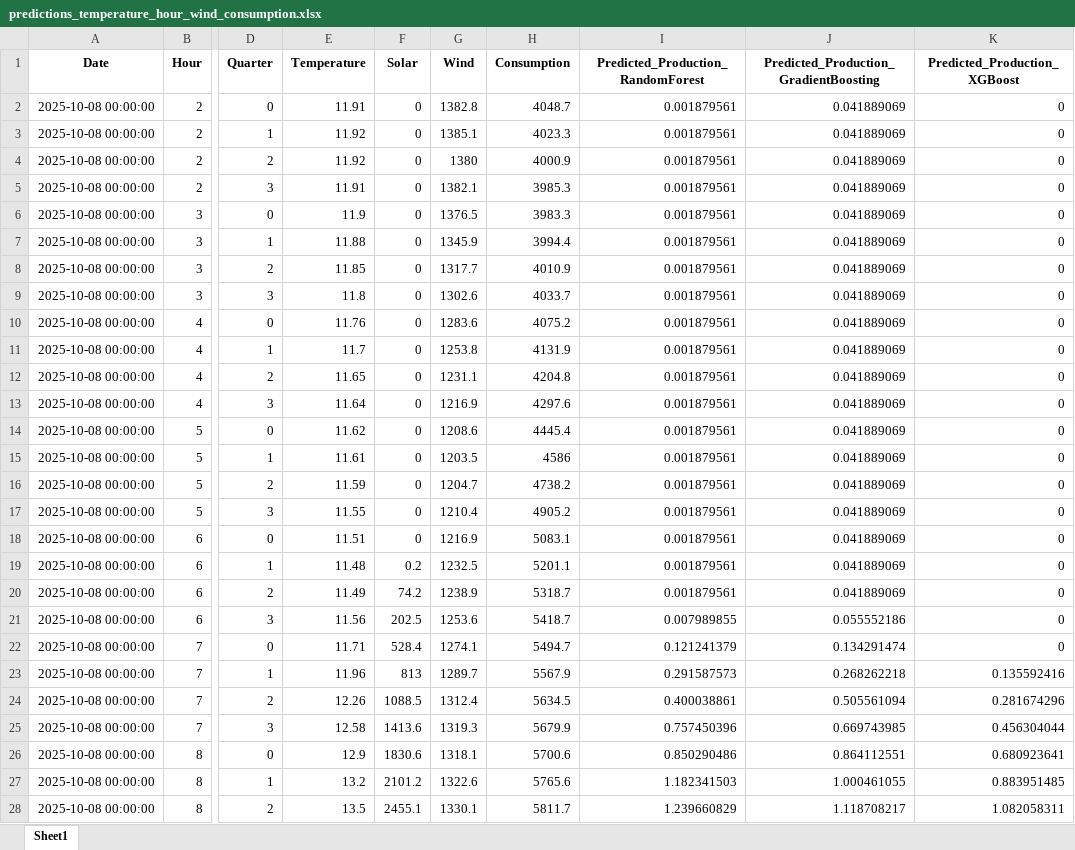
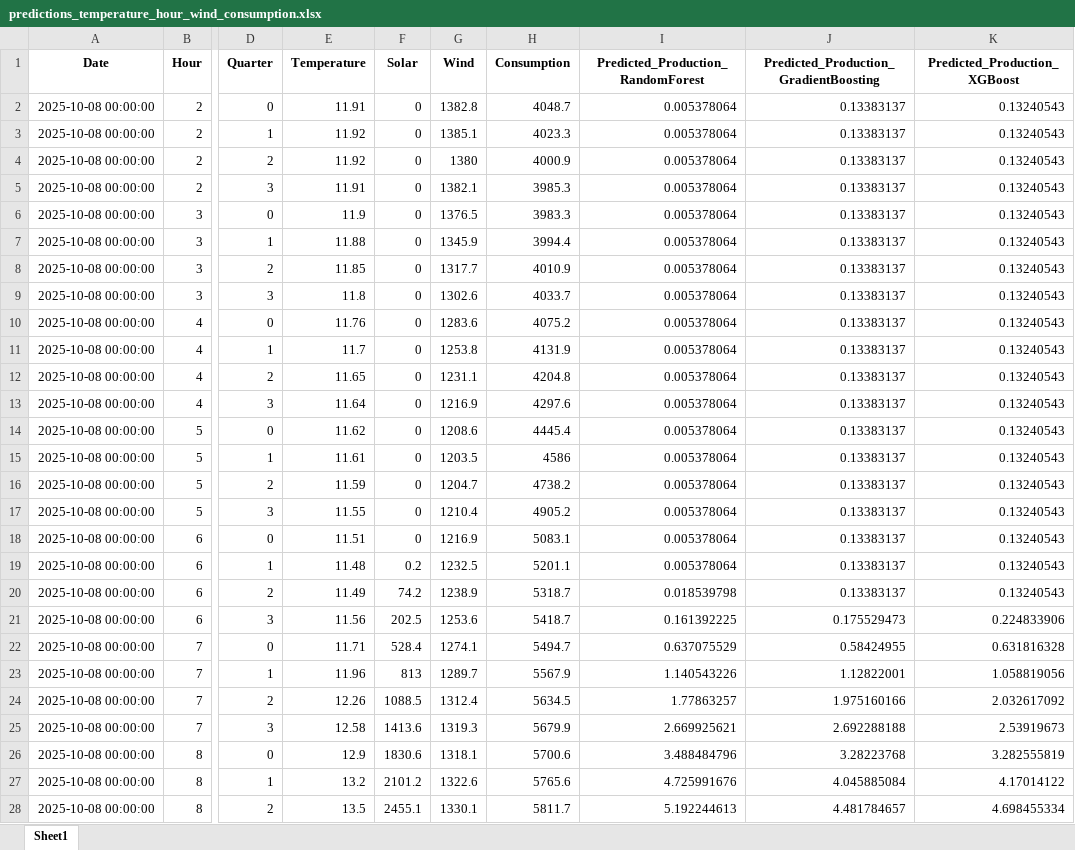
Before and after one commit to Chairetisl/Energy_Forecast_P, an Excel workbook: predictions_temperature_hour_wind_consumption.xlsx, sheet Sheet1, drawn as a sheet; only a part is shown, gaps mark what is left out; values as stored, in another font and other column widths than the file's, no borders; the diff covers the shown part only; the diff names each change by its address in the sheet, - before the commit and + after, or states it on an @@ line.

```diff
--- a/predictions_temperature_hour_wind_consumption.xlsx (sheet Sheet1)
+++ b/predictions_temperature_hour_wind_consumption.xlsx (sheet Sheet1)
-I2:I19: 0.001879561
+I2:I19: 0.005378064
-J2:J20: 0.041889069
+J2:J20: 0.13383137
-K2:K20 (Predicted_Production_XGBoost): 0
+K2:K20 (Predicted_Production_XGBoost): 0.13240543
-I20: 0.001879561
+I20: 0.018539798
-I21: 0.007989855
+I21: 0.161392225
-J21: 0.055552186
+J21: 0.175529473
-K21 (Predicted_Production_XGBoost): 0
+K21 (Predicted_Production_XGBoost): 0.224833906
-I22: 0.121241379
+I22: 0.637075529
-J22: 0.134291474
+J22: 0.58424955
-K22 (Predicted_Production_XGBoost): 0
+K22 (Predicted_Production_XGBoost): 0.631816328
-I23: 0.291587573
+I23: 1.140543226
-J23: 0.268262218
+J23: 1.12822001
-K23 (Predicted_Production_XGBoost): 0.135592416
+K23 (Predicted_Production_XGBoost): 1.058819056
-I24: 0.400038861
+I24: 1.77863257
-J24: 0.505561094
+J24: 1.975160166
-K24 (Predicted_Production_XGBoost): 0.281674296
+K24 (Predicted_Production_XGBoost): 2.032617092
-I25: 0.757450396
+I25: 2.669925621
-J25: 0.669743985
+J25: 2.692288188
-K25 (Predicted_Production_XGBoost): 0.456304044
+K25 (Predicted_Production_XGBoost): 2.53919673
-I26: 0.850290486
+I26: 3.488484796
-J26: 0.864112551
+J26: 3.28223768
-K26 (Predicted_Production_XGBoost): 0.680923641
+K26 (Predicted_Production_XGBoost): 3.282555819
-I27: 1.182341503
+I27: 4.725991676
-J27: 1.000461055
+J27: 4.045885084
-K27 (Predicted_Production_XGBoost): 0.883951485
+K27 (Predicted_Production_XGBoost): 4.17014122
-I28: 1.239660829
+I28: 5.192244613
-J28: 1.118708217
+J28: 4.481784657
-K28 (Predicted_Production_XGBoost): 1.082058311
+K28 (Predicted_Production_XGBoost): 4.698455334
```
Also changed, not shown: 492 edited cells elsewhere in this sheet, 2 other files.
